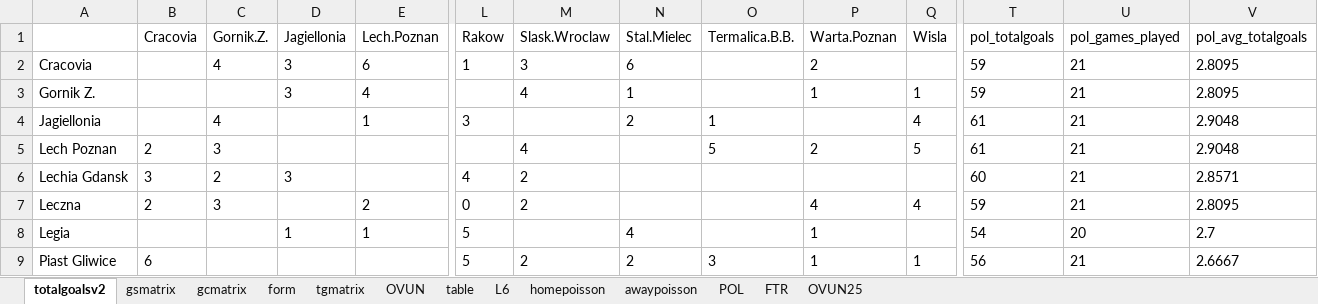
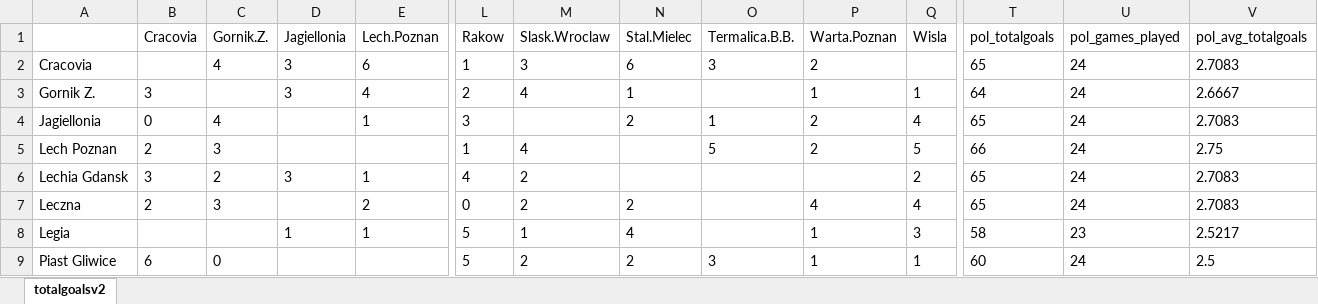
Before and after one commit to gitboyzorro5/Rsoccer, an Excel workbook: NL/POL.xlsx, sheet totalgoalsv2, drawn as a sheet; only a part is shown, gaps mark what is left out; values as stored, in another font and other column widths than the file's, no borders; the diff covers the shown part only; the diff names each change by its address in the sheet, - before the commit and + after, or states it on an @@ line.

```diff
--- a/NL/POL.xlsx (sheet totalgoalsv2)
+++ b/NL/POL.xlsx (sheet totalgoalsv2)
-sheet tab: gsmatrix
-sheet tab: gcmatrix
-sheet tab: form
-sheet tab: tgmatrix
-sheet tab: OVUN
-sheet tab: table
-sheet tab: L6
-sheet tab: homepoisson
-sheet tab: awaypoisson
-sheet tab: POL
-sheet tab: FTR
-sheet tab: OVUN25
-O2 (Termalica.B.B.): (empty)
+O2 (Termalica.B.B.): 3
-T2 (pol_totalgoals): 59
+T2 (pol_totalgoals): 65
-U2:U7 (pol_games_played): 21
+U2:U7 (pol_games_played): 24
-V2 (pol_avg_totalgoals): 2.8095
+V2 (pol_avg_totalgoals): 2.7083
-B3 (Cracovia): (empty)
+B3 (Cracovia): 3
-L3 (Rakow): (empty)
+L3 (Rakow): 2
-T3 (pol_totalgoals): 59
+T3 (pol_totalgoals): 64
-V3 (pol_avg_totalgoals): 2.8095
+V3 (pol_avg_totalgoals): 2.6667
-B4 (Cracovia): (empty)
+B4 (Cracovia): 0
-P4 (Warta.Poznan): (empty)
+P4 (Warta.Poznan): 2
-T4 (pol_totalgoals): 61
+T4 (pol_totalgoals): 65
-V4 (pol_avg_totalgoals): 2.9048
+V4 (pol_avg_totalgoals): 2.7083
-L5 (Rakow): (empty)
+L5 (Rakow): 1
-T5 (pol_totalgoals): 61
+T5 (pol_totalgoals): 66
-V5 (pol_avg_totalgoals): 2.9048
+V5 (pol_avg_totalgoals): 2.75
-E6 (Lech.Poznan): (empty)
+E6 (Lech.Poznan): 1
-Q6 (Wisla): (empty)
+Q6 (Wisla): 2
-T6 (pol_totalgoals): 60
+T6 (pol_totalgoals): 65
-V6 (pol_avg_totalgoals): 2.8571
+V6 (pol_avg_totalgoals): 2.7083
-N7 (Stal.Mielec): (empty)
+N7 (Stal.Mielec): 2
-T7 (pol_totalgoals): 59
+T7 (pol_totalgoals): 65
-V7 (pol_avg_totalgoals): 2.8095
+V7 (pol_avg_totalgoals): 2.7083
-M8 (Slask.Wroclaw): (empty)
+M8 (Slask.Wroclaw): 1
-Q8 (Wisla): (empty)
+Q8 (Wisla): 3
-T8 (pol_totalgoals): 54
+T8 (pol_totalgoals): 58
-U8 (pol_games_played): 20
+U8 (pol_games_played): 23
-V8 (pol_avg_totalgoals): 2.7
+V8 (pol_avg_totalgoals): 2.5217
-C9 (Gornik.Z.): (empty)
+C9 (Gornik.Z.): 0
-T9 (pol_totalgoals): 56
+T9 (pol_totalgoals): 60
-U9 (pol_games_played): 21
+U9 (pol_games_played): 24
-V9 (pol_avg_totalgoals): 2.6667
+V9 (pol_avg_totalgoals): 2.5
```
Also changed, not shown: 44 edited cells elsewhere in this sheet, Divisions/EC.xlsx, NL/AUT.xlsx, 51 other files.
